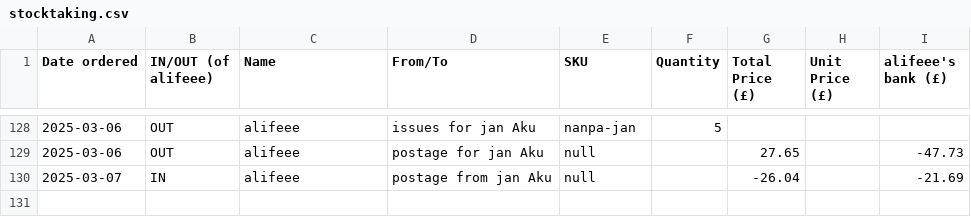
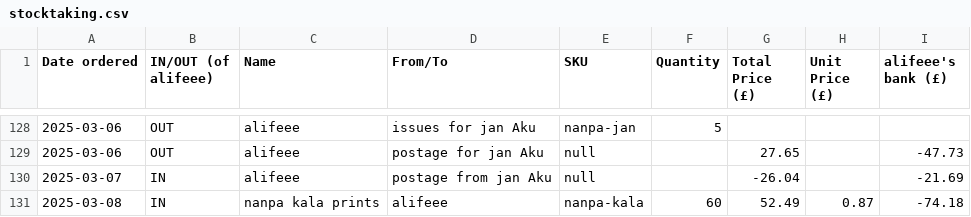
Before and after one commit to lipu-tenpo/print-and-post, a CSV file: stocktaking.csv, drawn as a sheet; only a part is shown, gaps mark what is left out; the diff names each change by its address in the sheet, - before the commit and + after, or states it on an @@ line.

Commit message:
add kala print

```diff
--- a/stocktaking.csv
+++ b/stocktaking.csv
+row 131: 2025-03-08 | IN | nanpa kala prints | alifeee | nanpa-kala | 60 | 52.49 | 0.87 | -74.18
```
